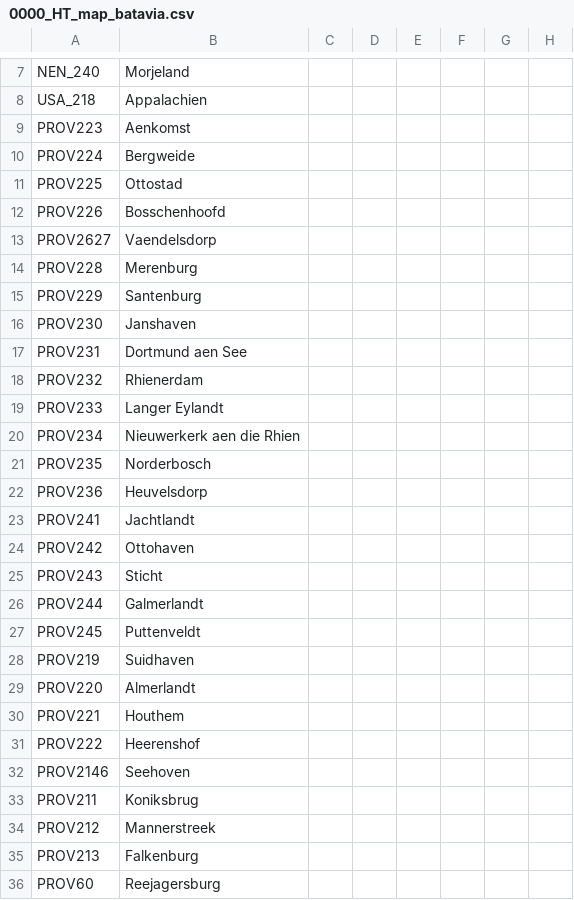
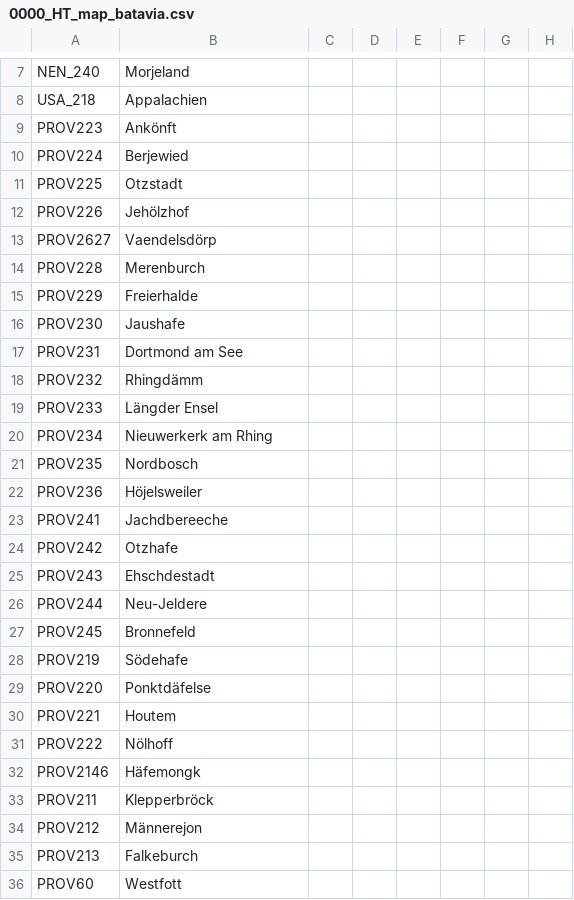
Before and after one commit to FeelsAtlasMan/Harald-s-Triumph, a CSV file: [WIP]/localisation/0000_HT_map_batavia.csv, drawn as a sheet; only a part is shown, gaps mark what is left out; the diff covers the shown part only; the diff names each change by its address in the sheet, - before the commit and + after, or states it on an @@ line.

```diff
--- a/[WIP]/localisation/0000_HT_map_batavia.csv
+++ b/[WIP]/localisation/0000_HT_map_batavia.csv
-B9: Aenkomst
+B9: Ankönft
-B10: Bergweide
+B10: Berjewied
-B11: Ottostad
+B11: Otzstadt
-B12: Bosschenhoofd
+B12: Jehölzhof
-B13: Vaendelsdorp
+B13: Vaendelsdörp
-B14: Merenburg
+B14: Merenburch
-B15: Santenburg
+B15: Freierhalde
-B16: Janshaven
+B16: Jaushafe
-B17: Dortmund aen See
+B17: Dortmond am See
-B18: Rhienerdam
+B18: Rhingdämm
-B19: Langer Eylandt
+B19: Längder Ensel
-B20: Nieuwerkerk aen die Rhien
+B20: Nieuwerkerk am Rhing
-B21: Norderbosch
+B21: Nordbosch
-B22: Heuvelsdorp
+B22: Höjelsweiler
-B23: Jachtlandt
+B23: Jachdbereeche
-B24: Ottohaven
+B24: Otzhafe
-B25: Sticht
+B25: Ehschdestadt
-B26: Galmerlandt
+B26: Neu-Jeldere
-B27: Puttenveldt
+B27: Bronnefeld
-B28: Suidhaven
+B28: Södehafe
-B29: Almerlandt
+B29: Ponktdäfelse
-B30: Houthem
+B30: Houtem
-B31: Heerenshof
+B31: Nölhoff
-B32: Seehoven
+B32: Häfemongk
-B33: Koniksbrug
+B33: Klepperbröck
-B34: Mannerstreek
+B34: Männerejon
-B35: Falkenburg
+B35: Falkeburch
-B36: Reejagersburg
+B36: Westfott
```
Also changed, not shown: 4 added rows and 7 edited cells elsewhere in this file, 1 other file.
